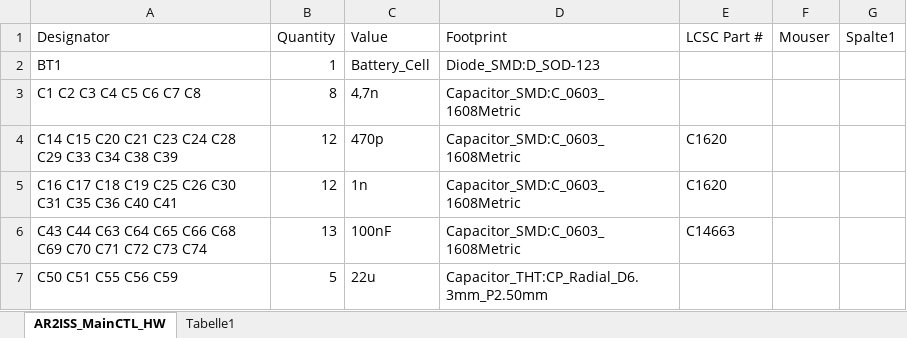
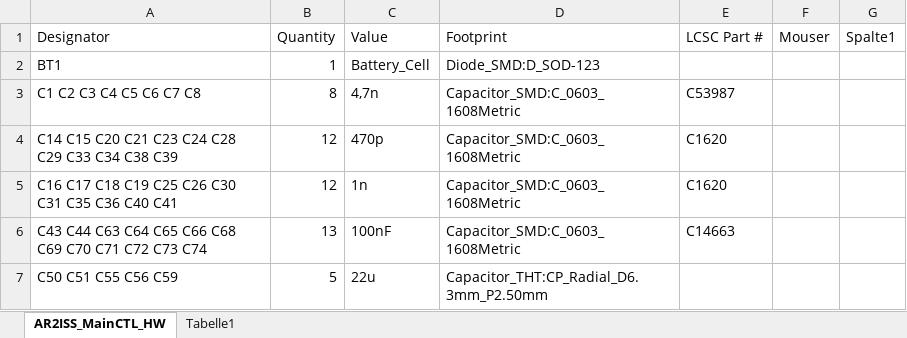
Before and after one commit to DK0FR/AR2ISS_MainCTL_HW, an Excel workbook: doc/Main_BOM.xlsx, sheet AR2ISS_MainCTL_HW, drawn as a sheet; only a part is shown; values as stored, in another font and other column widths than the file's, no borders; table styles not drawn; the diff names each change by its address in the sheet, - before the commit and + after, or states it on an @@ line.

Commit message:
updated bom

```diff
--- a/doc/Main_BOM.xlsx (sheet AR2ISS_MainCTL_HW)
+++ b/doc/Main_BOM.xlsx (sheet AR2ISS_MainCTL_HW)
-E3 (LCSC Part #): (empty)
+E3 (LCSC Part #): C53987
```
